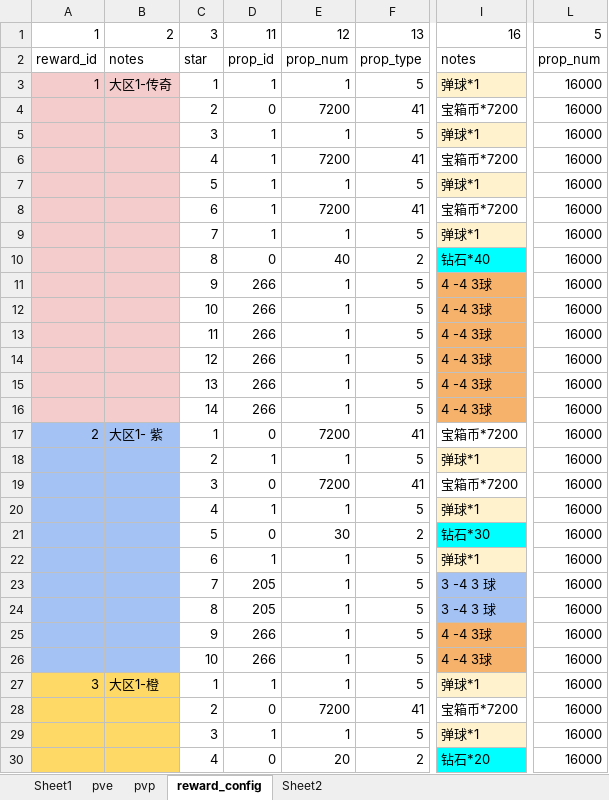
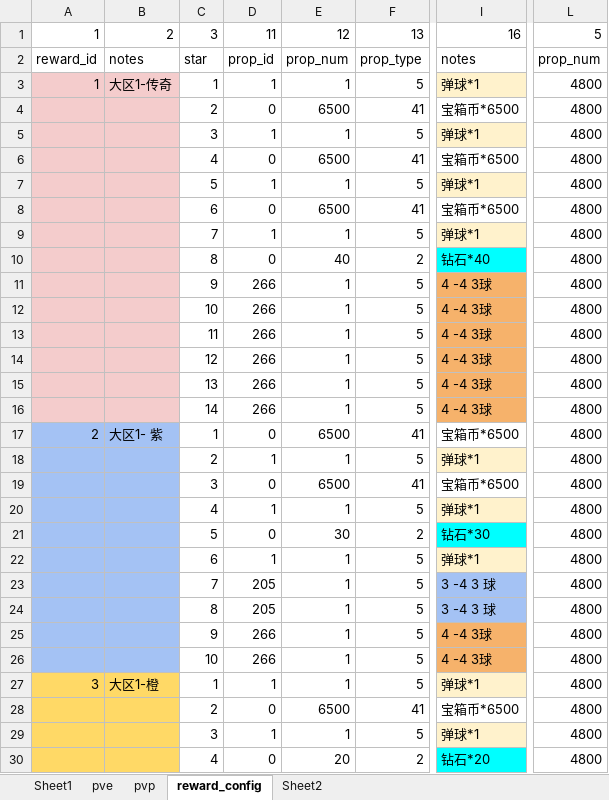
Before and after one commit to IntelHeartPrime/Gamedev_Tools, an Excel workbook: CourseCardSystem/HomeField/HomeFieldConfig.xlsx, sheet reward_config, drawn as a sheet; only a part is shown, gaps mark what is left out; values as stored, in another font and other column widths than the file's, no borders; charts and pictures not drawn; 1 other sheet too large or unreadable and not compared; the diff covers the shown part only; the diff names each change by its address in the sheet, - before the commit and + after, or states it on an @@ line.

```diff
--- a/CourseCardSystem/HomeField/HomeFieldConfig.xlsx (sheet reward_config)
+++ b/CourseCardSystem/HomeField/HomeFieldConfig.xlsx (sheet reward_config)
-L3:L30: 16000
+L3:L30: 4800
-E4: 7200
+E4: 6500
-I4: 宝箱币*7200
+I4: 宝箱币*6500
-D6: 1
+D6: 0
-E6: 7200
+E6: 6500
-I6: 宝箱币*7200
+I6: 宝箱币*6500
-D8: 1
+D8: 0
-E8: 7200
+E8: 6500
-I8: 宝箱币*7200
+I8: 宝箱币*6500
-E17: 7200
+E17: 6500
-I17: 宝箱币*7200
+I17: 宝箱币*6500
-E19: 7200
+E19: 6500
-I19: 宝箱币*7200
+I19: 宝箱币*6500
-E28: 7200
+E28: 6500
-I28: 宝箱币*7200
+I28: 宝箱币*6500
```
Also changed, not shown: 131 edited cells elsewhere in this sheet, CourseCardSystem/Card/CourseCardConfig.xlsx, 4 other files.
